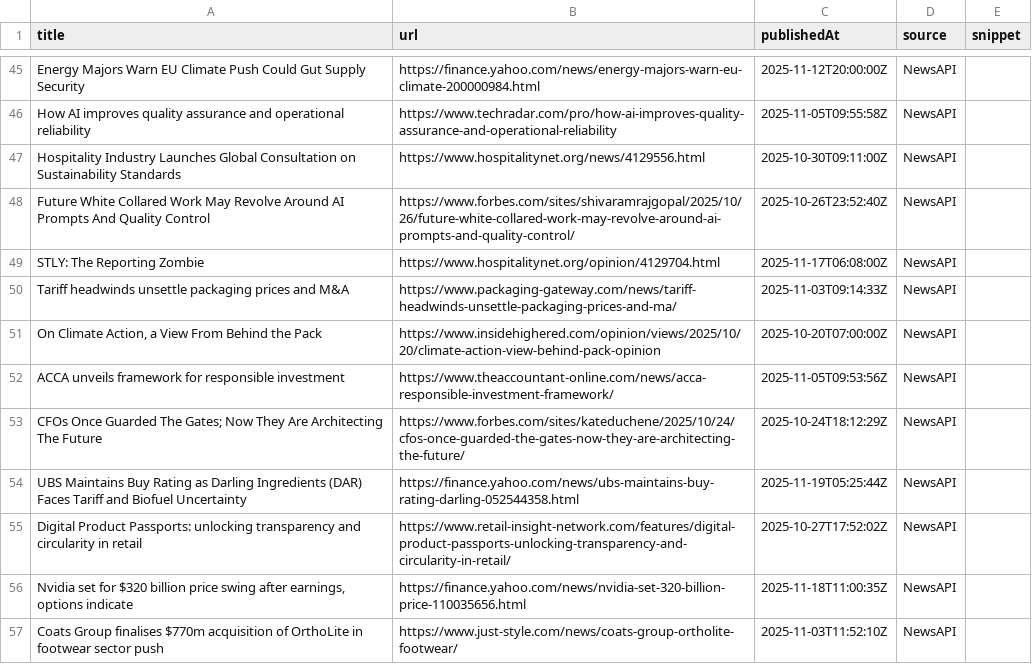
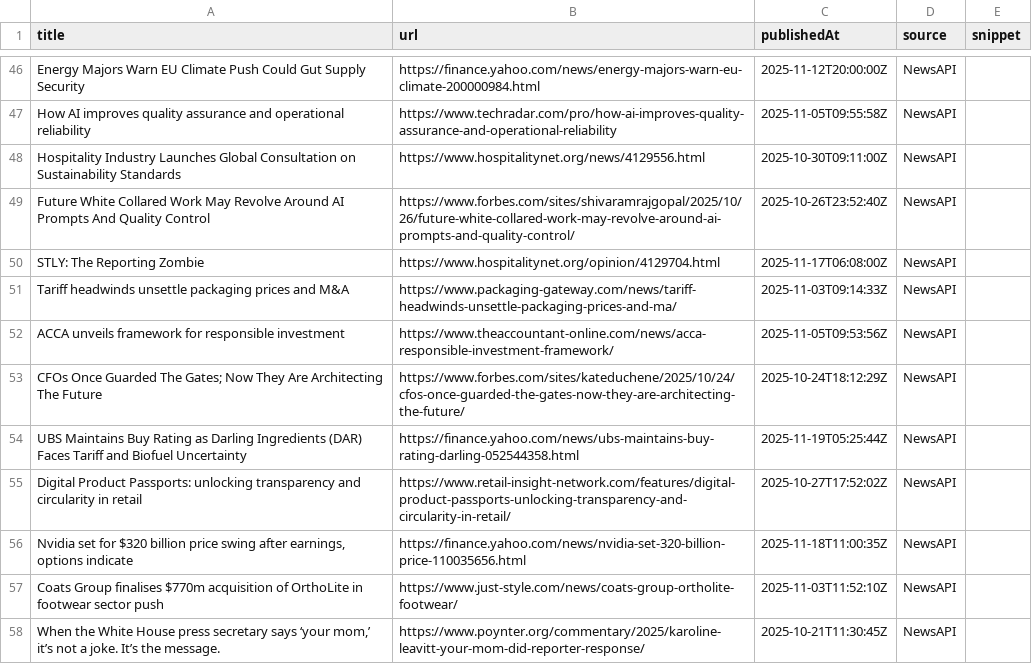
Before and after one commit to media-stack/gb2b-lead-finder, a CSV file: gb2b_leads.csv, drawn as a sheet; only a part is shown, gaps mark what is left out; the shorter side is filled out with more unchanged rows; the diff covers the shown part only.

```diff
--- a/gb2b_leads.csv
+++ b/gb2b_leads.csv
@@ -50,3 +51,2 @@ STLY: The Reporting Zombie,https://www.hospitalitynet.org/opinion/4129704.html,2
 Tariff headwinds unsettle packaging prices and M&A,https://www.packaging-gateway.com/news/tariff-headwinds-unsettle-packaging-prices-and-ma/,2025-11-03T09:14:33Z,NewsAPI,
-"On Climate Action, a View From Behind the Pack",https://www.insidehighered.com/opinion/views/2025/10/20/climate-action-view-behind-pack-opinion,2025-10-20T07:00:00Z,NewsAPI,
 ACCA unveils framework for responsible investment,https://www.theaccountant-online.com/news/acca-responsible-investment-framework/,2025-11-05T09:53:56Z,NewsAPI,
```
Also changed, not shown: 11 added rows, 9 removed rows, 2 moved rows and 6 edited cells elsewhere in this file.
